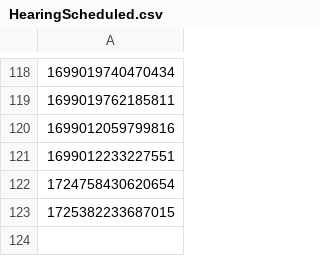
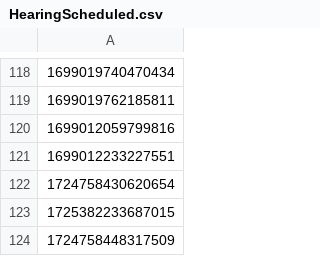
Before and after one commit to hmcts/civil-performance, a CSV file: HearingScheduled.csv, drawn as a sheet; only a part is shown, gaps mark what is left out; the diff names each change by its address in the sheet, - before the commit and + after, or states it on an @@ line.

```diff
--- a/HearingScheduled.csv
+++ b/HearingScheduled.csv
+row 124: 1724758448317509
```
Also changed, not shown: src/gatling/resources/cuir2cplogin.csv, 10 other files.
